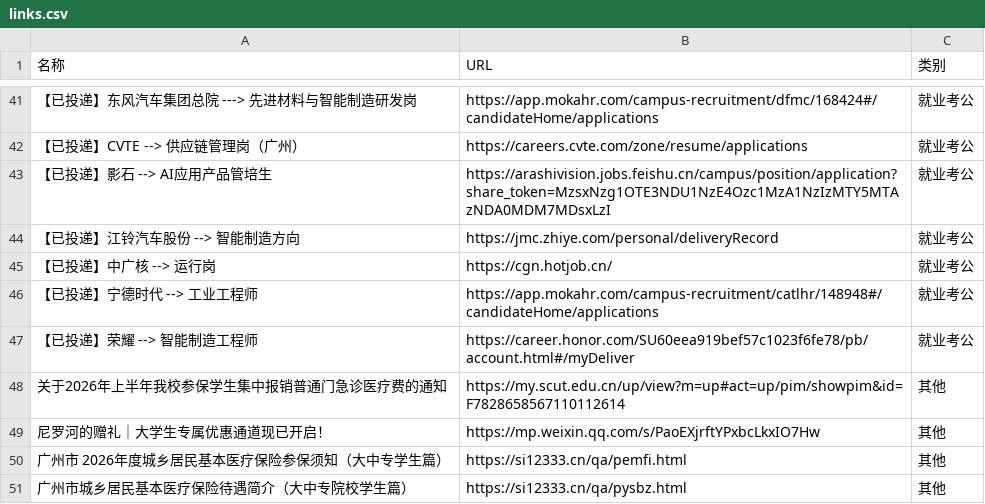
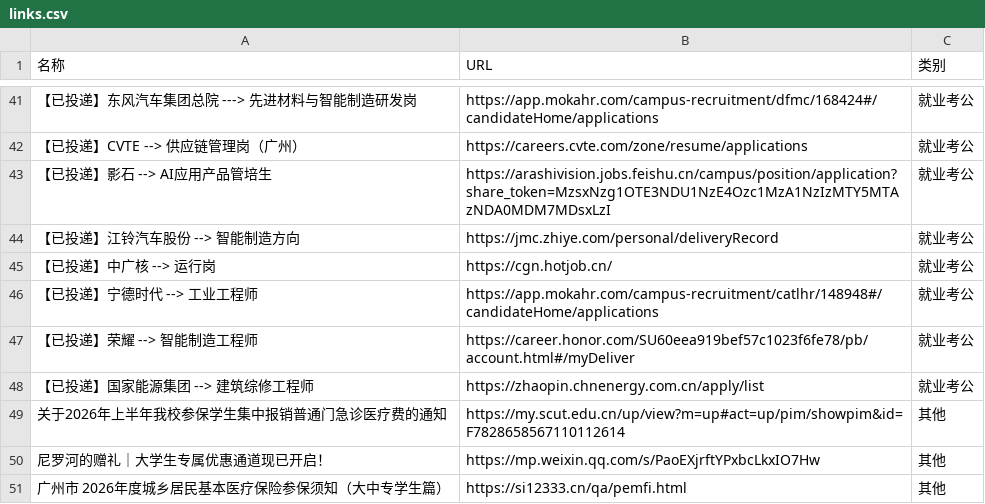
Before and after one commit to wwff3170-debug/link-manager, a CSV file: links.csv, drawn as a sheet; only a part is shown, gaps mark what is left out; the shorter side is filled out with more unchanged rows; the diff names each change by its address in the sheet, - before the commit and + after, or states it on an @@ line.

Commit message:
更新链接数据

```diff
--- a/links.csv
+++ b/links.csv
+row 48: 【已投递】国家能源集团 --> 建筑综修工程师 | https://zhaopin.chnenergy.com.cn/apply/list | 就业考公
```
